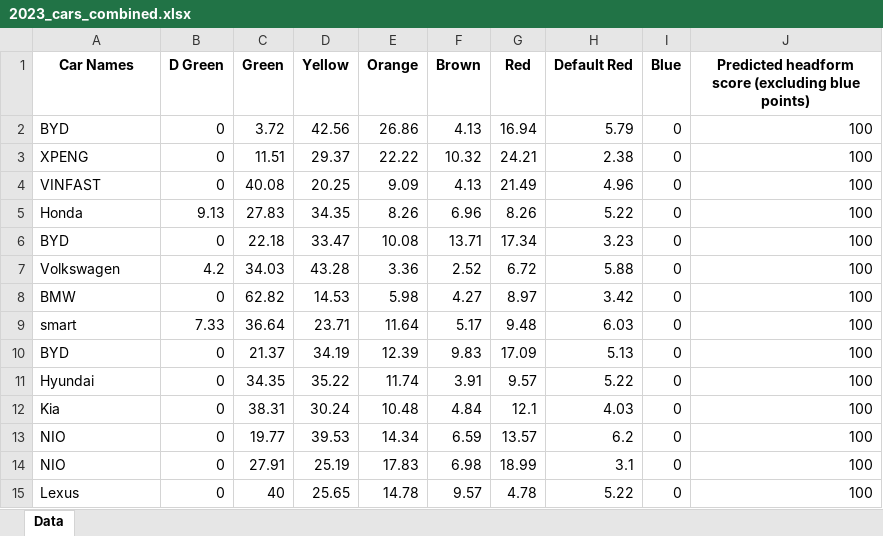
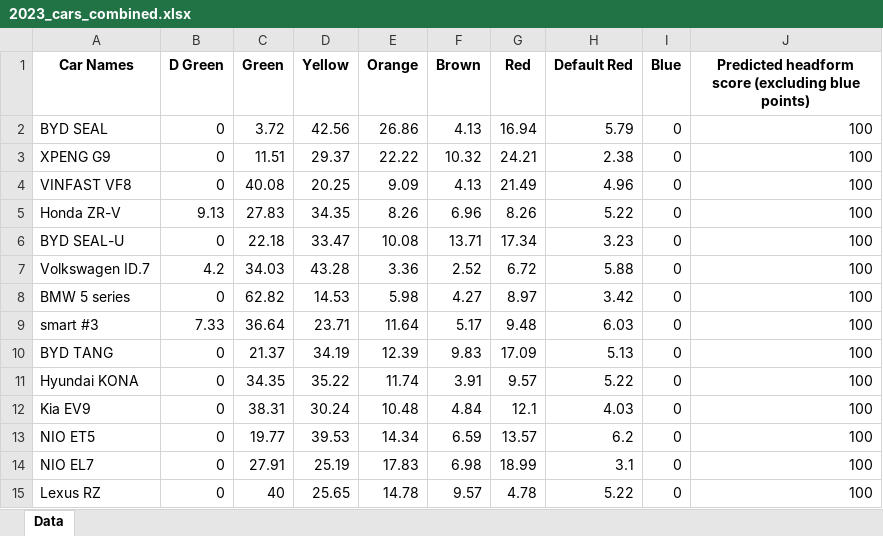
Before and after one commit to Gautham-BV/Euro-NCAP, an Excel workbook: Extracted Data/VRU Headform (C) - Color-wise data/2023_cars_combined.xlsx, sheet Data, drawn as a sheet; values as stored, in another font and other column widths than the file's, no borders; the diff names each change by its address in the sheet, - before the commit and + after, or states it on an @@ line.

```diff
--- a/Extracted Data/VRU Headform (C) - Color-wise data/2023_cars_combined.xlsx (sheet Data)
+++ b/Extracted Data/VRU Headform (C) - Color-wise data/2023_cars_combined.xlsx (sheet Data)
-A2 (Car Names): BYD
+A2 (Car Names): BYD SEAL
-A3 (Car Names): XPENG
+A3 (Car Names): XPENG G9
-A4 (Car Names): VINFAST
+A4 (Car Names): VINFAST VF8
-A5 (Car Names): Honda
+A5 (Car Names): Honda ZR-V
-A6 (Car Names): BYD
+A6 (Car Names): BYD SEAL-U
-A7 (Car Names): Volkswagen
+A7 (Car Names): Volkswagen ID.7
-A8 (Car Names): BMW
+A8 (Car Names): BMW 5 series
-A9 (Car Names): smart
+A9 (Car Names): smart #3
-A10 (Car Names): BYD
+A10 (Car Names): BYD TANG
-A11 (Car Names): Hyundai
+A11 (Car Names): Hyundai KONA
-A12 (Car Names): Kia
+A12 (Car Names): Kia EV9
-A13 (Car Names): NIO
+A13 (Car Names): NIO ET5
-A14 (Car Names): NIO
+A14 (Car Names): NIO EL7
-A15 (Car Names): Lexus
+A15 (Car Names): Lexus RZ
```
Also changed, not shown: Extracted Data/VRU Headform (C) - Color-wise data/2020_cars_combined.xlsx, Extracted Data/VRU Headform (C) - Color-wise data/2022_cars_combined.xlsx, 1 other file.
